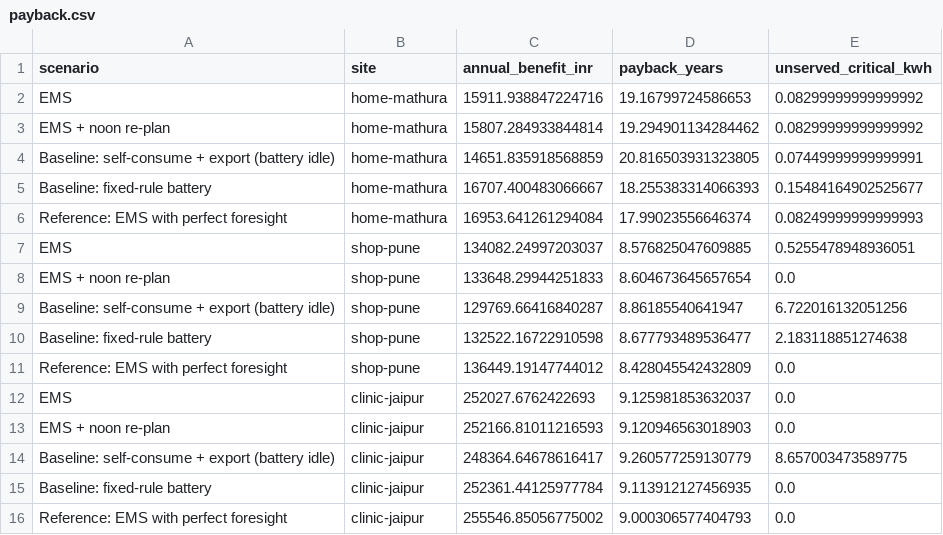
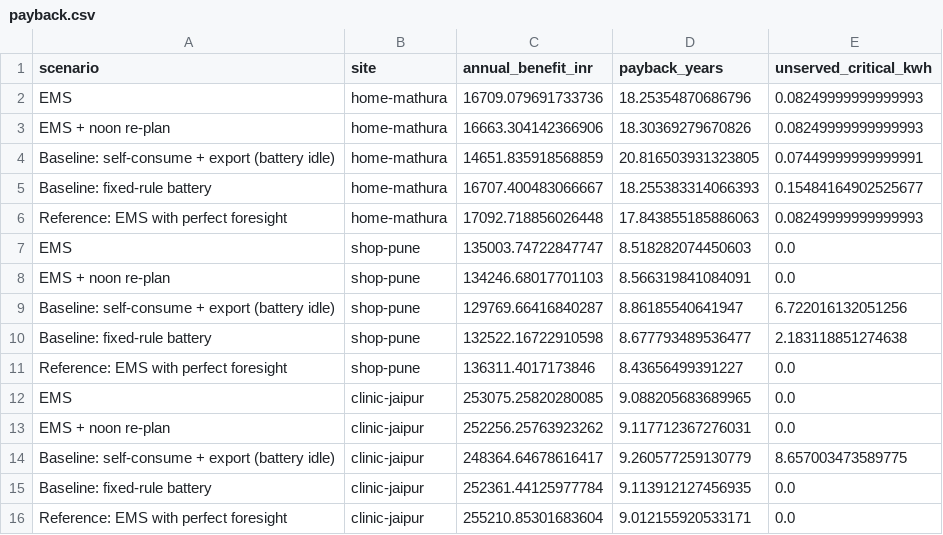
Before and after one commit to ramnivasattanti2008-cloud/AVISHKAR-, a CSV file: results/payback.csv, drawn as a sheet.

```diff
--- a/results/payback.csv
+++ b/results/payback.csv
@@ -1,16 +1,16 @@
 scenario,site,annual_benefit_inr,payback_years,unserved_critical_kwh
-EMS,home-mathura,15911.938847224716,19.16799724586653,0.08299999999999992
-EMS + noon re-plan,home-mathura,15807.284933844814,19.294901134284462,0.08299999999999992
+EMS,home-mathura,16709.079691733736,18.25354870686796,0.08249999999999993
+EMS + noon re-plan,home-mathura,16663.304142366906,18.30369279670826,0.08249999999999993
 Baseline: self-consume + export (battery idle),home-mathura,14651.835918568859,20.816503931323805,0.07449999999999991
 Baseline: fixed-rule battery,home-mathura,16707.400483066667,18.255383314066393,0.15484164902525677
-Reference: EMS with perfect foresight,home-mathura,16953.641261294084,17.99023556646374,0.08249999999999993
-EMS,shop-pune,134082.24997203037,8.576825047609885,0.5255478948936051
-EMS + noon re-plan,shop-pune,133648.29944251833,8.604673645657654,0.0
+Reference: EMS with perfect foresight,home-mathura,17092.718856026448,17.843855185886063,0.08249999999999993
+EMS,shop-pune,135003.74722847747,8.518282074450603,0.0
+EMS + noon re-plan,shop-pune,134246.68017701103,8.566319841084091,0.0
 Baseline: self-consume + export (battery idle),shop-pune,129769.66416840287,8.86185540641947,6.722016132051256
 Baseline: fixed-rule battery,shop-pune,132522.16722910598,8.677793489536477,2.183118851274638
-Reference: EMS with perfect foresight,shop-pune,136449.19147744012,8.428045542432809,0.0
-EMS,clinic-jaipur,252027.6762422693,9.125981853632037,0.0
-EMS + noon re-plan,clinic-jaipur,252166.81011216593,9.120946563018903,0.0
+Reference: EMS with perfect foresight,shop-pune,136311.4017173846,8.43656499391227,0.0
+EMS,clinic-jaipur,253075.25820280085,9.088205683689965,0.0
+EMS + noon re-plan,clinic-jaipur,252256.25763923262,9.117712367276031,0.0
 Baseline: self-consume + export (battery idle),clinic-jaipur,248364.64678616417,9.260577259130779,8.657003473589775
 Baseline: fixed-rule battery,clinic-jaipur,252361.44125977784,9.113912127456935,0.0
-Reference: EMS with perfect foresight,clinic-jaipur,255546.85056775002,9.000306577404793,0.0
+Reference: EMS with perfect foresight,clinic-jaipur,255210.85301683604,9.012155920533171,0.0
```
Also changed, not shown: results/sensitivity.csv, 12 other files.
